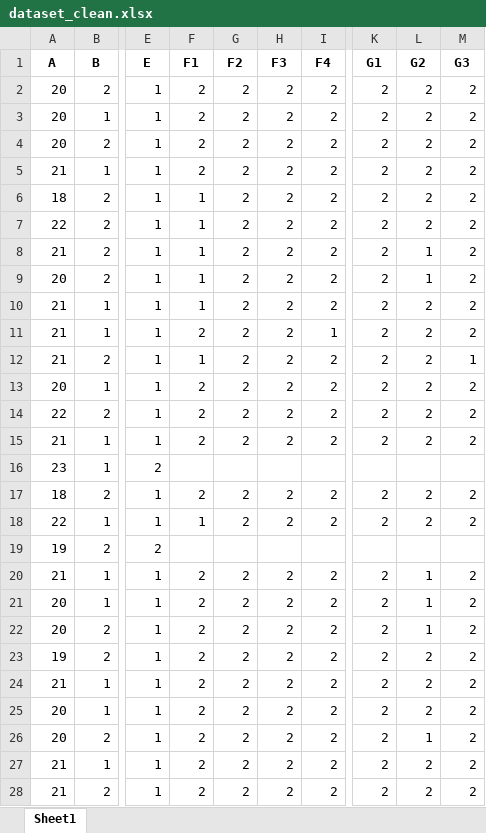
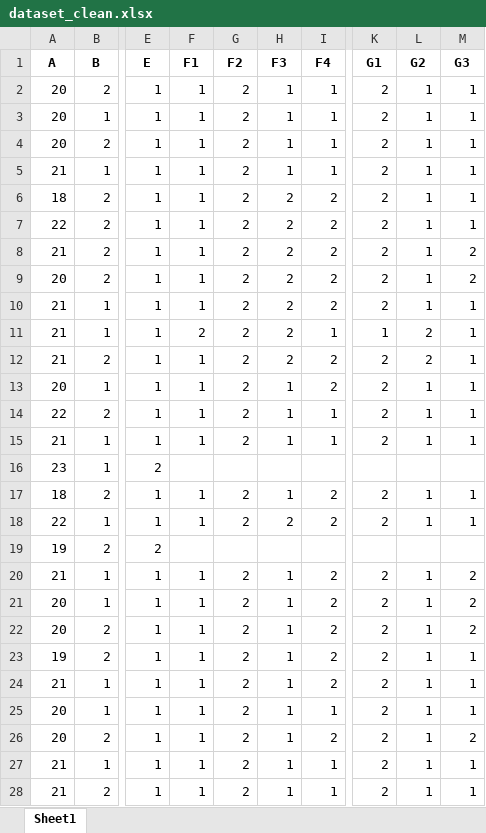
Before and after one commit to thehunckerma/Projet_R, an Excel workbook: data/dataset_clean.xlsx, sheet Sheet1, drawn as a sheet; only a part is shown, gaps mark what is left out; values as stored, in another font and other column widths than the file's, no borders; the diff covers the shown part only; the diff names each change by its address in the sheet, - before the commit and + after, or states it on an @@ line.

```diff
--- a/data/dataset_clean.xlsx (sheet Sheet1)
+++ b/data/dataset_clean.xlsx (sheet Sheet1)
-F2:F5 (F1): 2
+F2:F5 (F1): 1
-H2:H5 (F3): 2
+H2:H5 (F3): 1
-I2:I5 (F4): 2
+I2:I5 (F4): 1
-L2:L7 (G2): 2
+L2:L7 (G2): 1
-M2:M7 (G3): 2
+M2:M7 (G3): 1
-L10 (G2): 2
+L10 (G2): 1
-M10:M11 (G3): 2
+M10:M11 (G3): 1
-K11 (G1): 2
+K11 (G1): 1
-F13:F15 (F1): 2
+F13:F15 (F1): 1
-H13:H15 (F3): 2
+H13:H15 (F3): 1
-L13:L15 (G2): 2
+L13:L15 (G2): 1
-M13:M15 (G3): 2
+M13:M15 (G3): 1
-I14:I15 (F4): 2
+I14:I15 (F4): 1
-F17 (F1): 2
+F17 (F1): 1
-H17 (F3): 2
+H17 (F3): 1
-L17:L18 (G2): 2
+L17:L18 (G2): 1
-M17:M18 (G3): 2
+M17:M18 (G3): 1
-F20:F28 (F1): 2
+F20:F28 (F1): 1
-H20:H28 (F3): 2
+H20:H28 (F3): 1
-L23:L25 (G2): 2
+L23:L25 (G2): 1
-M23:M25 (G3): 2
+M23:M25 (G3): 1
-I25 (F4): 2
+I25 (F4): 1
-I27:I28 (F4): 2
+I27:I28 (F4): 1
-L27:L28 (G2): 2
+L27:L28 (G2): 1
-M27:M28 (G3): 2
+M27:M28 (G3): 1
```
Also changed, not shown: 107 edited cells elsewhere in this sheet, data/dataset_clean_2.xlsx, 4 other files.
